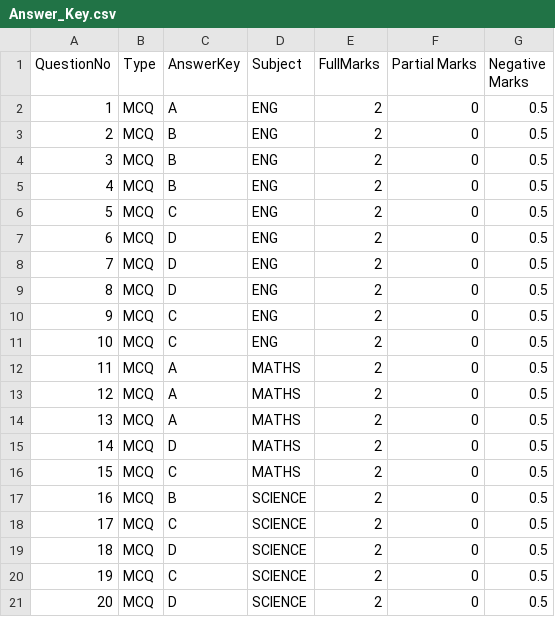
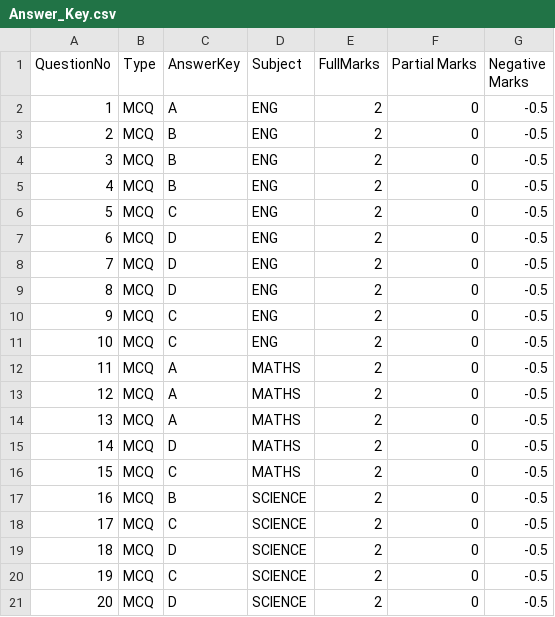
Before and after one commit to PrernaBhandari21/Student-Marks-Portal, a CSV file: src/assets/csv/Answer_Key.csv, drawn as a sheet.

```diff
--- a/src/assets/csv/Answer_Key.csv
+++ b/src/assets/csv/Answer_Key.csv
@@ -1,21 +1,21 @@
 QuestionNo,Type,AnswerKey,Subject,FullMarks,Partial Marks,Negative Marks
-1,MCQ,A,ENG,2,0,0.5
-2,MCQ,B,ENG,2,0,0.5
-3,MCQ,B,ENG,2,0,0.5
-4,MCQ,B,ENG,2,0,0.5
-5,MCQ,C,ENG,2,0,0.5
-6,MCQ,D,ENG,2,0,0.5
-7,MCQ,D,ENG,2,0,0.5
-8,MCQ,D,ENG,2,0,0.5
-9,MCQ,C,ENG,2,0,0.5
-10,MCQ,C,ENG,2,0,0.5
-11,MCQ,A,MATHS,2,0,0.5
-12,MCQ,A,MATHS,2,0,0.5
-13,MCQ,A,MATHS,2,0,0.5
-14,MCQ,D,MATHS,2,0,0.5
-15,MCQ,C,MATHS,2,0,0.5
-16,MCQ,B,SCIENCE,2,0,0.5
-17,MCQ,C,SCIENCE,2,0,0.5
-18,MCQ,D,SCIENCE,2,0,0.5
-19,MCQ,C,SCIENCE,2,0,0.5
-20,MCQ,D,SCIENCE,2,0,0.5
+1,MCQ,A,ENG,2,0,-0.5
+2,MCQ,B,ENG,2,0,-0.5
+3,MCQ,B,ENG,2,0,-0.5
+4,MCQ,B,ENG,2,0,-0.5
+5,MCQ,C,ENG,2,0,-0.5
+6,MCQ,D,ENG,2,0,-0.5
+7,MCQ,D,ENG,2,0,-0.5
+8,MCQ,D,ENG,2,0,-0.5
+9,MCQ,C,ENG,2,0,-0.5
+10,MCQ,C,ENG,2,0,-0.5
+11,MCQ,A,MATHS,2,0,-0.5
+12,MCQ,A,MATHS,2,0,-0.5
+13,MCQ,A,MATHS,2,0,-0.5
+14,MCQ,D,MATHS,2,0,-0.5
+15,MCQ,C,MATHS,2,0,-0.5
+16,MCQ,B,SCIENCE,2,0,-0.5
+17,MCQ,C,SCIENCE,2,0,-0.5
+18,MCQ,D,SCIENCE,2,0,-0.5
+19,MCQ,C,SCIENCE,2,0,-0.5
+20,MCQ,D,SCIENCE,2,0,-0.5
```
Also changed, not shown: 28 other files.
